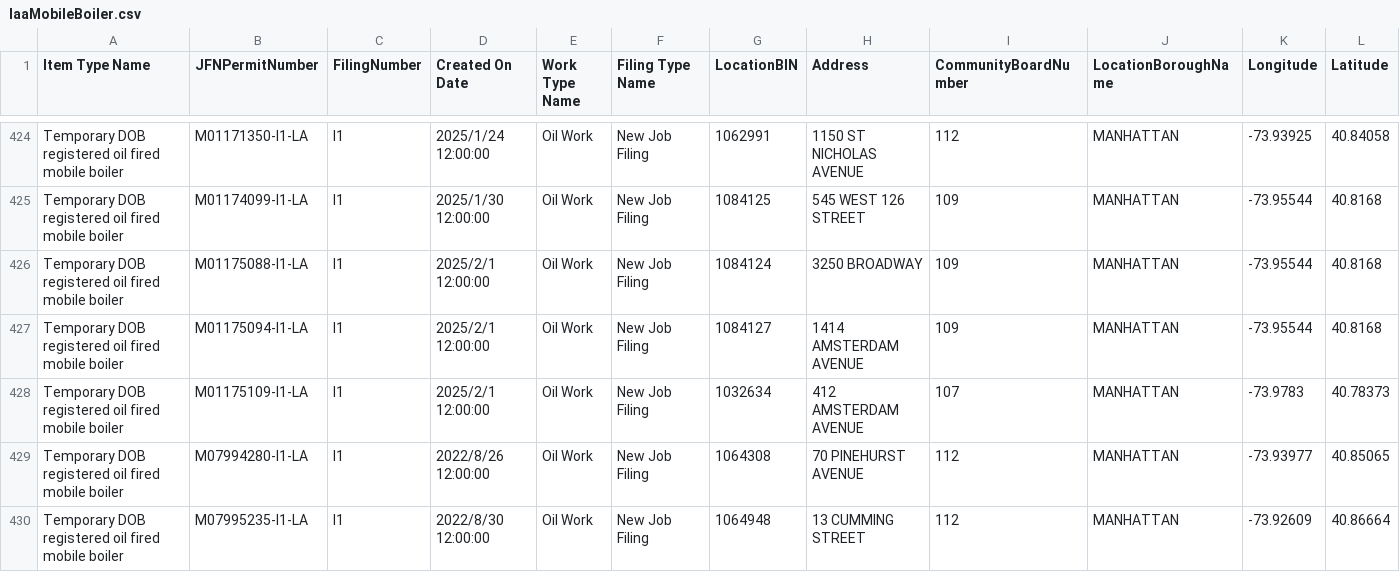
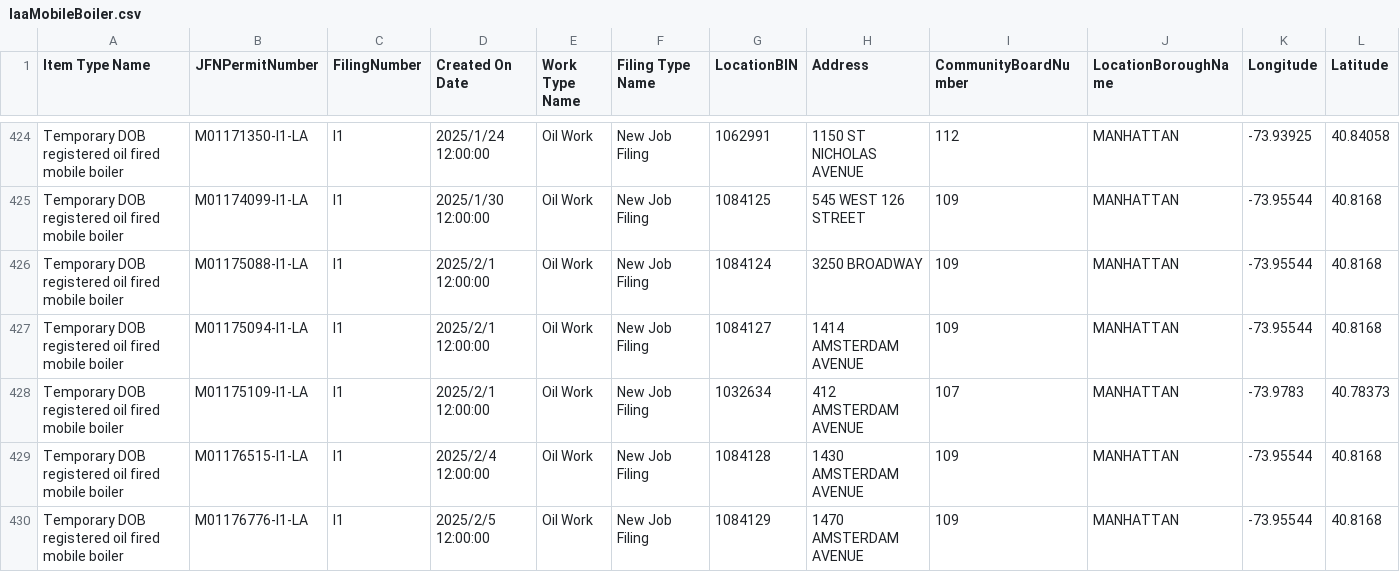
Before and after one commit to NYCDOB/Mobile_Boilers, a CSV file: data/laaMobileBoiler.csv, drawn as a sheet; only a part is shown, gaps mark what is left out; the shorter side is filled out with more unchanged rows; rows hold the shown columns only; the diff covers the shown part only; the diff names each change by its address in the sheet, - before the commit and + after, or states it on an @@ line.

```diff
--- a/data/laaMobileBoiler.csv
+++ b/data/laaMobileBoiler.csv
+row 429: Temporary DOB registered oil fired mobile boiler | M01176515-I1-LA | I1 | 2025/2/4 12:00:00 | Oil Work | New Job Filing | 1084128 | 1430 AMSTERDAM AVENUE | 109 | MANHATTAN | -73.95544 | 40.8168
+row 430: Temporary DOB registered oil fired mobile boiler | M01176776-I1-LA | I1 | 2025/2/5 12:00:00 | Oil Work | New Job Filing | 1084129 | 1470 AMSTERDAM AVENUE | 109 | MANHATTAN | -73.95544 | 40.8168
```
Also changed, not shown: 5 added rows and 1 removed row elsewhere in this file, 1 other file.
